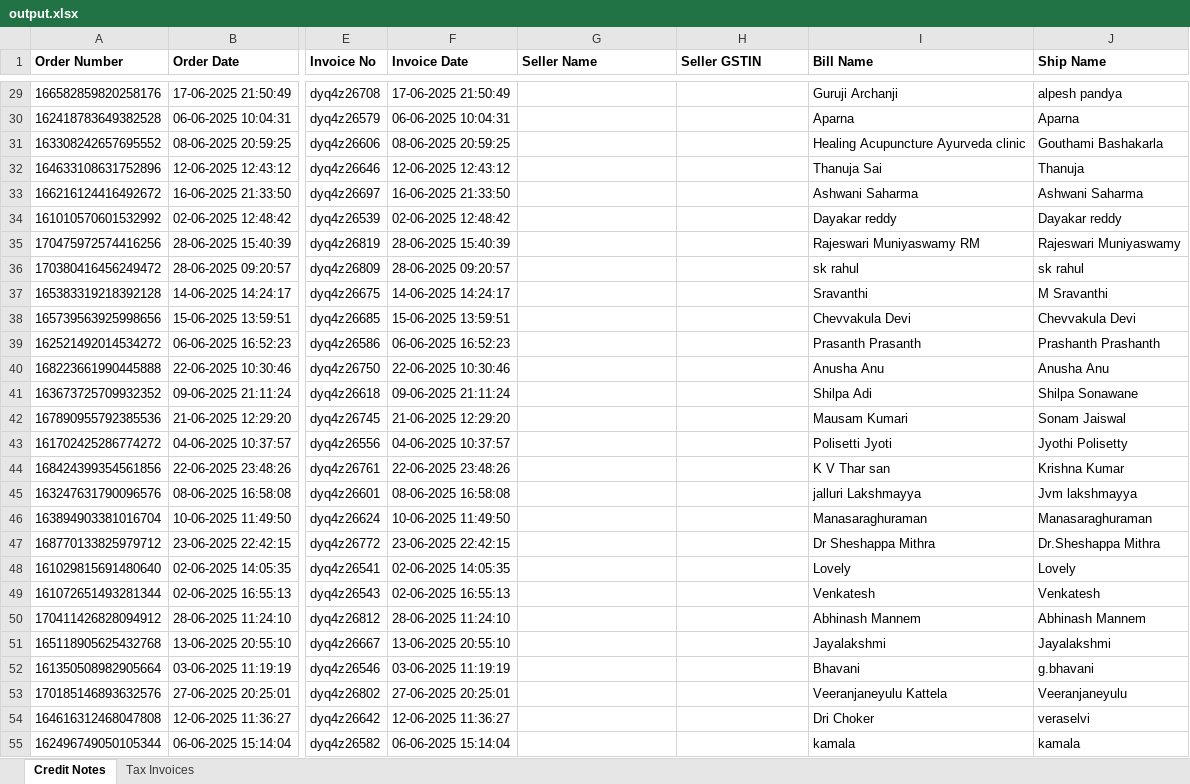
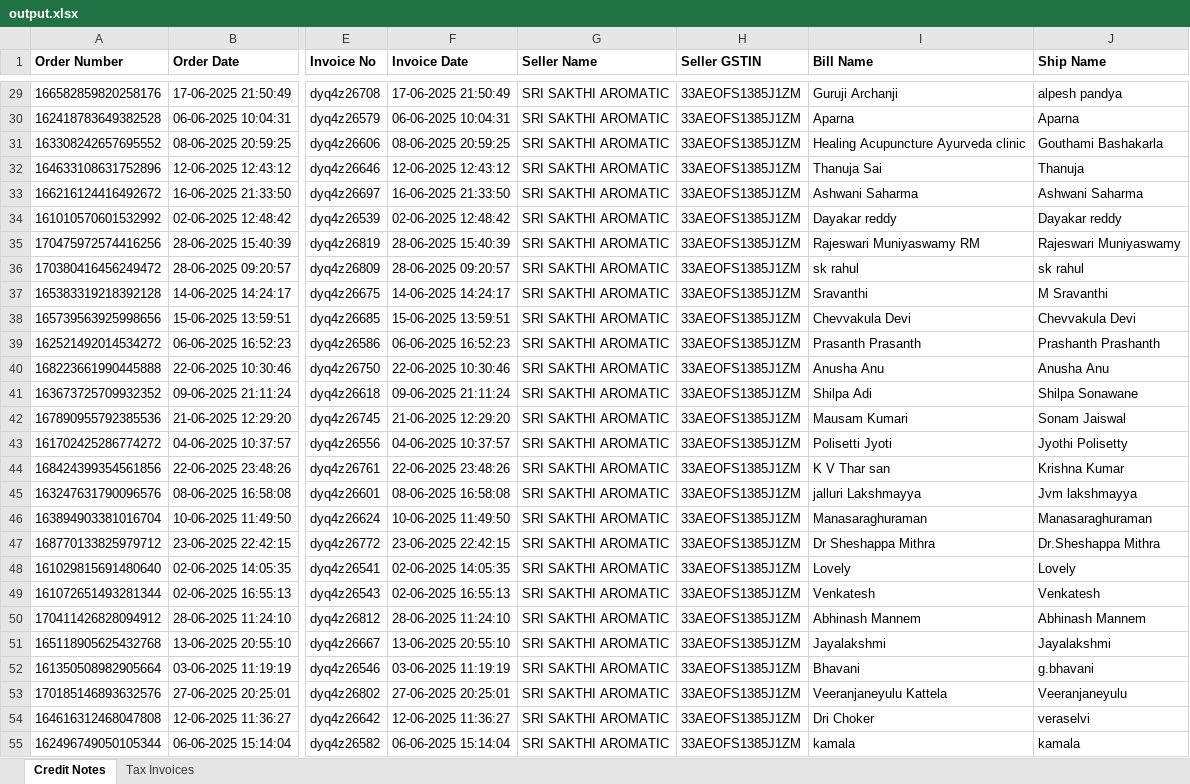
Before and after one commit to ranjitd-sys/pdf-to-csv-scale, an Excel workbook: output/output.xlsx, sheet Credit Notes, drawn as a sheet; only a part is shown, gaps mark what is left out; values as stored, in another font and other column widths than the file's, no borders; the diff covers the shown part only; the diff names each change by its address in the sheet, - before the commit and + after, or states it on an @@ line.

```diff
--- a/output/output.xlsx (sheet Credit Notes)
+++ b/output/output.xlsx (sheet Credit Notes)
-G29:G55 (Seller Name): (empty)
+G29:G55 (Seller Name): SRI SAKTHI AROMATIC
-H29:H55 (Seller GSTIN): (empty)
+H29:H55 (Seller GSTIN): 33AEOFS1385J1ZM
```
Also changed, not shown: 74 edited cells elsewhere in this sheet, 4 other files.
